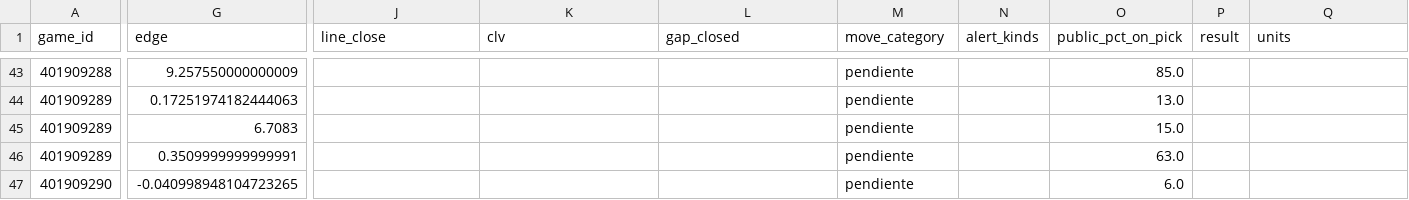
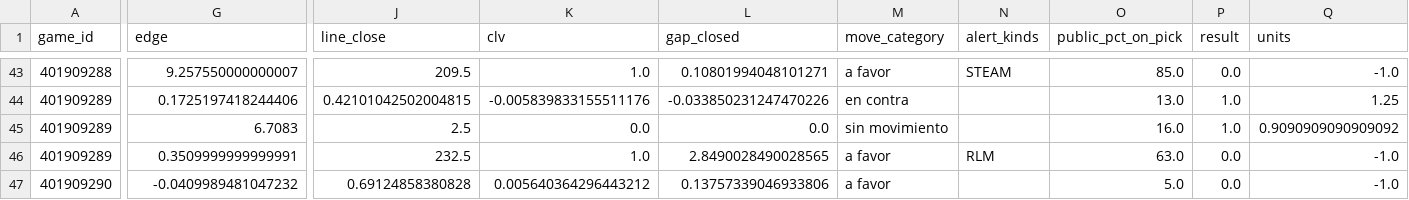
Before and after one commit to DaveBarracuda/nba-quant, a CSV file: ledger/github/picks.csv, drawn as a sheet; only a part is shown, gaps mark what is left out; the diff covers the shown part only; the diff names each change by its address in the sheet, - before the commit and + after, or states it on an @@ line.

```diff
--- a/ledger/github/picks.csv
+++ b/ledger/github/picks.csv
-G43 (edge): 9.257550000000009
+G43 (edge): 9.257550000000007
-J43 (line_close): (empty)
+J43 (line_close): 209.5
-K43 (clv): (empty)
+K43 (clv): 1.0
-L43 (gap_closed): (empty)
+L43 (gap_closed): 0.10801994048101271
-M43 (move_category): pendiente
+M43 (move_category): a favor
-N43 (alert_kinds): (empty)
+N43 (alert_kinds): STEAM
-P43 (result): (empty)
+P43 (result): 0.0
-Q43 (units): (empty)
+Q43 (units): -1.0
-G44 (edge): 0.17251974182444063
+G44 (edge): 0.1725197418244406
-J44 (line_close): (empty)
+J44 (line_close): 0.42101042502004815
-K44 (clv): (empty)
+K44 (clv): -0.005839833155511176
-L44 (gap_closed): (empty)
+L44 (gap_closed): -0.033850231247470226
-M44 (move_category): pendiente
+M44 (move_category): en contra
-P44:P45 (result): (empty)
+P44:P45 (result): 1.0
-Q44 (units): (empty)
+Q44 (units): 1.25
-J45 (line_close): (empty)
+J45 (line_close): 2.5
-K45 (clv): (empty)
+K45 (clv): 0.0
-L45 (gap_closed): (empty)
+L45 (gap_closed): 0.0
-M45 (move_category): pendiente
+M45 (move_category): sin movimiento
-O45 (public_pct_on_pick): 15.0
+O45 (public_pct_on_pick): 16.0
-Q45 (units): (empty)
+Q45 (units): 0.9090909090909092
-J46 (line_close): (empty)
+J46 (line_close): 232.5
-K46 (clv): (empty)
+K46 (clv): 1.0
-L46 (gap_closed): (empty)
+L46 (gap_closed): 2.8490028490028565
-M46:M47 (move_category): pendiente
+M46:M47 (move_category): a favor
-N46 (alert_kinds): (empty)
+N46 (alert_kinds): RLM
-P46:P47 (result): (empty)
+P46:P47 (result): 0.0
-Q46:Q47 (units): (empty)
+Q46:Q47 (units): -1.0
-G47 (edge): -0.040998948104723265
+G47 (edge): -0.0409989481047232
-J47 (line_close): (empty)
+J47 (line_close): 0.69124858380828
-K47 (clv): (empty)
+K47 (clv): 0.005640364296443212
-L47 (gap_closed): (empty)
+L47 (gap_closed): 0.13757339046933806
-O47 (public_pct_on_pick): 6.0
+O47 (public_pct_on_pick): 5.0
```
Also changed, not shown: 157 edited cells elsewhere in this file, ledger/github/summary.csv, 1 other file.
